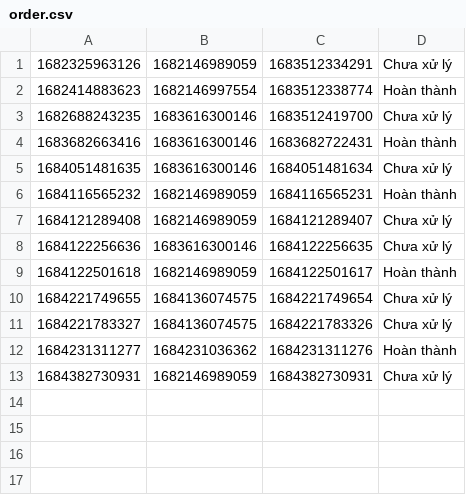
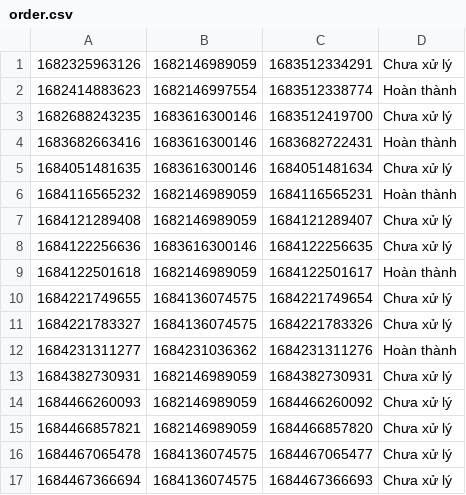
Before and after one commit to caominhanh151098/CaseStudy_ClockShop, a CSV file: data/order.csv, drawn as a sheet; the diff names each change by its address in the sheet, - before the commit and + after, or states it on an @@ line.

```diff
--- a/data/order.csv
+++ b/data/order.csv
+row 14: 1684466260093 | 1682146989059 | 1684466260092 | Chưa xử lý
+row 15: 1684466857821 | 1682146989059 | 1684466857820 | Chưa xử lý
+row 16: 1684467065478 | 1684136074575 | 1684467065477 | Chưa xử lý
+row 17: 1684467366694 | 1684136074575 | 1684467366693 | Chưa xử lý
```
Also changed, not shown: data/orderdetail.csv, data/product.csv, 16 other files.
